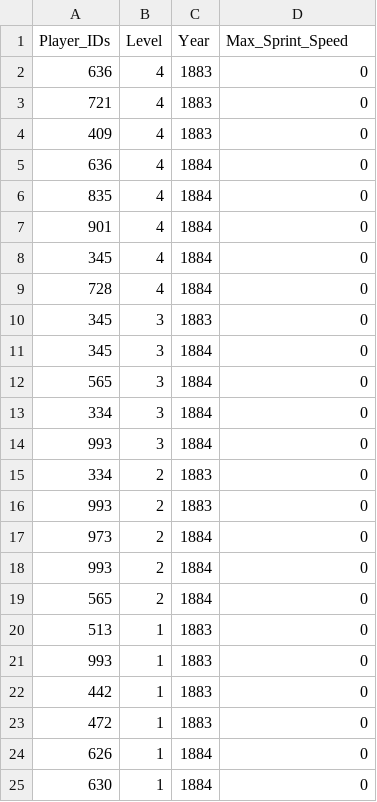
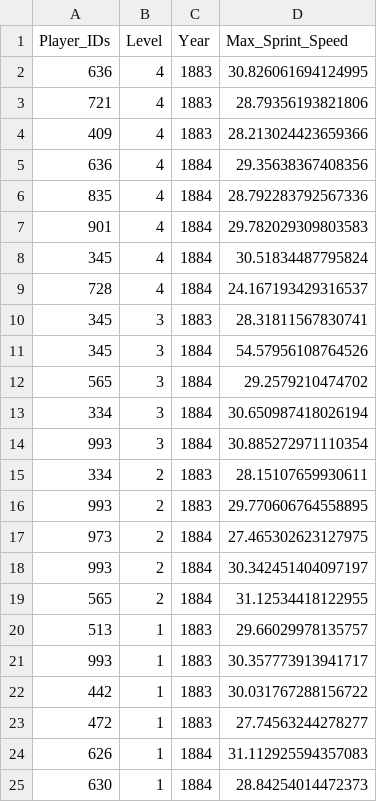
Before and after one commit to genocous/smt_data_challenge, a CSV file: shortstops.csv, drawn as a sheet.

```diff
--- a/shortstops.csv
+++ b/shortstops.csv
@@ -1,25 +1,25 @@
 Player_IDs,Level,Year,Max_Sprint_Speed
-636,4,1883,0
-721,4,1883,0
-409,4,1883,0
-636,4,1884,0
-835,4,1884,0
-901,4,1884,0
-345,4,1884,0
-728,4,1884,0
-345,3,1883,0
-345,3,1884,0
-565,3,1884,0
-334,3,1884,0
-993,3,1884,0
-334,2,1883,0
-993,2,1883,0
-973,2,1884,0
-993,2,1884,0
-565,2,1884,0
-513,1,1883,0
-993,1,1883,0
-442,1,1883,0
-472,1,1883,0
-626,1,1884,0
-630,1,1884,0
+636,4,1883,30.826061694124995
+721,4,1883,28.79356193821806
+409,4,1883,28.213024423659366
+636,4,1884,29.35638367408356
+835,4,1884,28.792283792567336
+901,4,1884,29.782029309803583
+345,4,1884,30.51834487795824
+728,4,1884,24.167193429316537
+345,3,1883,28.31811567830741
+345,3,1884,54.57956108764526
+565,3,1884,29.2579210474702
+334,3,1884,30.650987418026194
+993,3,1884,30.885272971110354
+334,2,1883,28.15107659930611
+993,2,1883,29.770606764558895
+973,2,1884,27.465302623127975
+993,2,1884,30.342451404097197
+565,2,1884,31.12534418122955
+513,1,1883,29.66029978135757
+993,1,1883,30.357773913941717
+442,1,1883,30.031767288156722
+472,1,1883,27.74563244278277
+626,1,1884,31.112925594357083
+630,1,1884,28.84254014472373
```
Also changed, not shown: center_fielders.csv, 2 other files.
